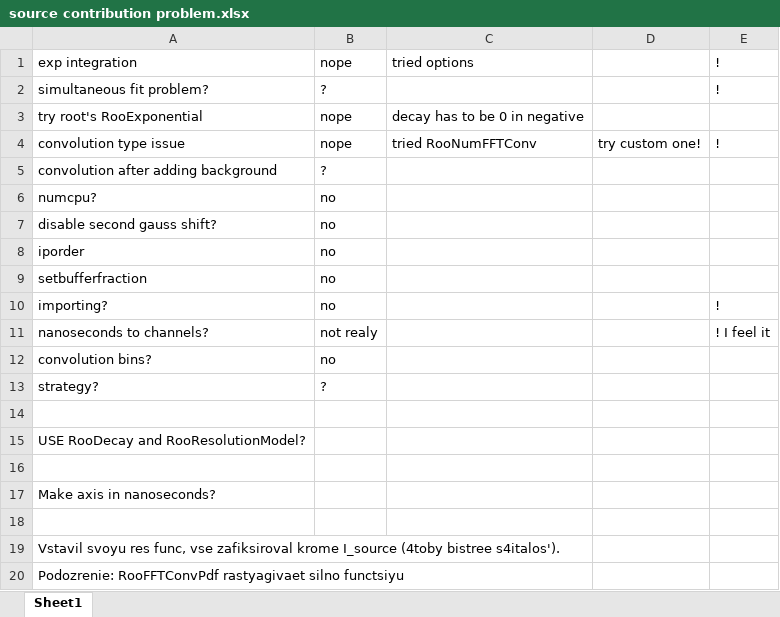
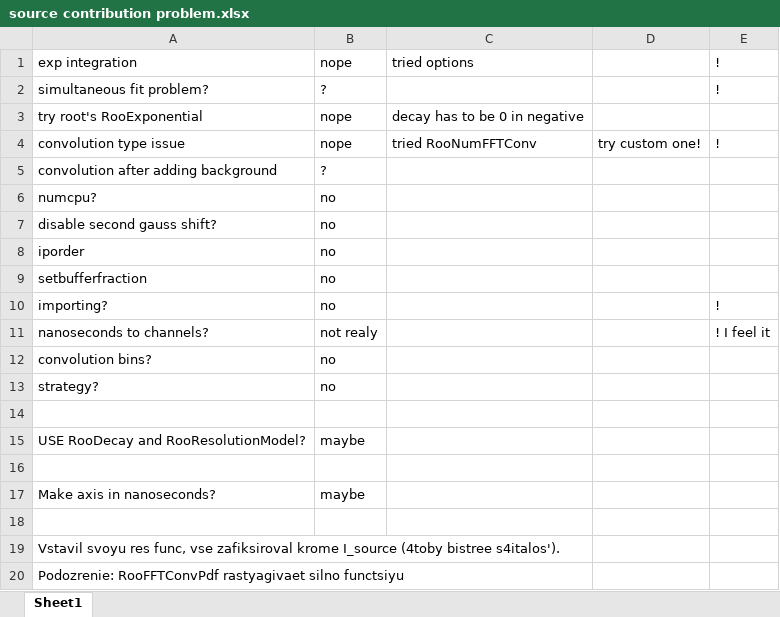
Before and after one commit to petrstepanov/roopositron, an Excel workbook: source contribution problem.xlsx, sheet Sheet1, drawn as a sheet; values as stored, in another font and other column widths than the file's, no borders; the diff names each change by its address in the sheet, - before the commit and + after, or states it on an @@ line.

Commit message:
uff

```diff
--- a/source contribution problem.xlsx (sheet Sheet1)
+++ b/source contribution problem.xlsx (sheet Sheet1)
-B13: ?
+B13: no
-B15: (empty)
+B15: maybe
-B17: (empty)
+B17: maybe
```
